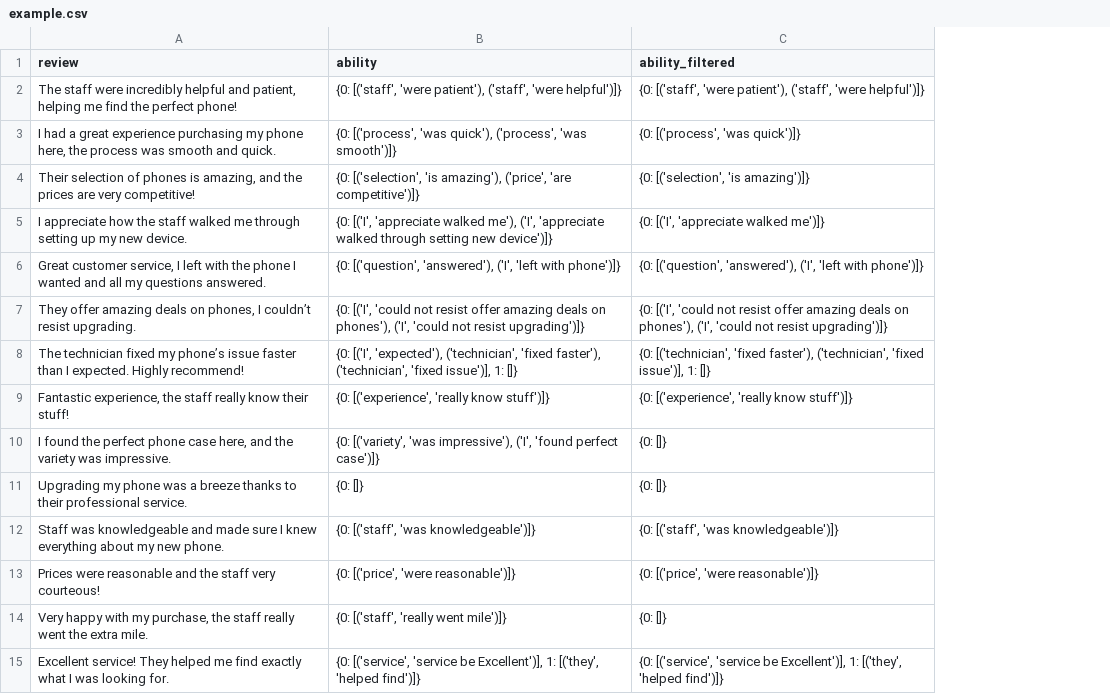
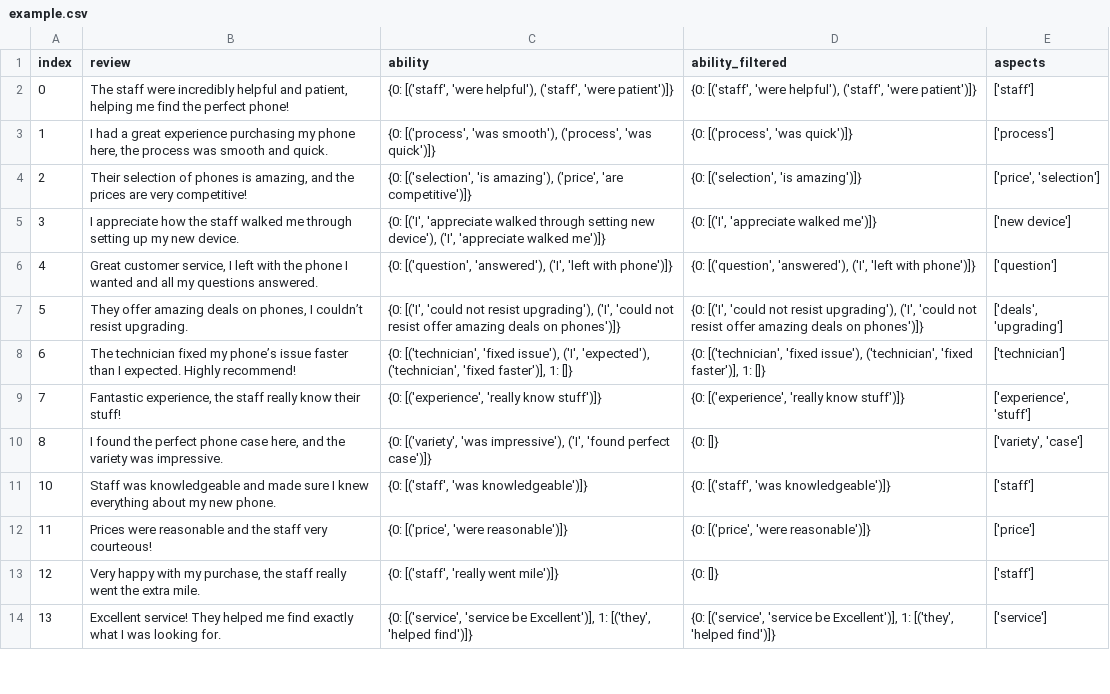
Before and after one commit to bahategar/aspect-based-sentiment-analysis-demo1, a CSV file: example.csv, drawn as a sheet; only a part is shown; removed rows and columns are numbered as before the commit, all else as after; the diff covers the shown part only; the diff names each change by its address in the sheet, - before the commit and + after, or states it on an @@ line.

```diff
--- a/example.csv
+++ b/example.csv
+column A (index), rows 2-14: 0 | 1 | 2 | 3 | 4 | 5 | 6 | 7 | 8 | 10 | 11 | 12 | 13
+column E (aspects), rows 2-14: ['staff'] | ['process'] | ['price', 'selection'] | ['new device'] | ['question'] | ['deals', 'upgrading'] | ['technician'] | ['experience', 'stuff'] | ['variety', 'case'] | ['staff'] | ['price'] | ['staff'] | ['service']
-C2 (ability): …[('staff', 'were patient'), ('staff', 'were helpful')]}
+C2 (ability): …[('staff', 'were helpful'), ('staff', 'were patient')]}
-D2 (ability_filtered): …[('staff', 'were patient'), ('staff', 'were helpful')]}
+D2 (ability_filtered): …[('staff', 'were helpful'), ('staff', 'were patient')]}
-C3 (ability): …[('process', 'was quick'), ('process', 'was smooth')]}
+C3 (ability): …[('process', 'was smooth'), ('process', 'was quick')]}
-C5 (ability): …'appreciate walked me'), ('I', 'appreciate walked through setting new device')]}
+C5 (ability): …'appreciate walked through setting new device'), ('I', 'appreciate walked me')]}
-C7 (ability): …not resist offer amazing deals on phones'), ('I', 'could not resist upgrading')]}
+C7 (ability): …not resist upgrading'), ('I', 'could not resist offer amazing deals on phones')]}
-D7 (ability_filtered): …not resist offer amazing deals on phones'), ('I', 'could not resist upgrading')]}
+D7 (ability_filtered): …not resist upgrading'), ('I', 'could not resist offer amazing deals on phones')]}
-C8 (ability): {0: [('I', 'expected'), ('technician', 'fixed faster'), ('technician', 'fixed issue')], 1: []}
+C8 (ability): {0: [('technician', 'fixed issue'), ('I', 'expected'), ('technician', 'fixed faster')], 1: []}
-D8 (ability_filtered): …[('technician', 'fixed faster'), ('technician', 'fixed issue')], 1: []}
+D8 (ability_filtered): …[('technician', 'fixed issue'), ('technician', 'fixed faster')], 1: []}
-row 11: Upgrading my phone was a breeze thanks to their professional service. | {0: []} | {0: []}
```
Also changed, not shown: 7 removed rows and 46 edited cells elsewhere in this file, 7 other files.
